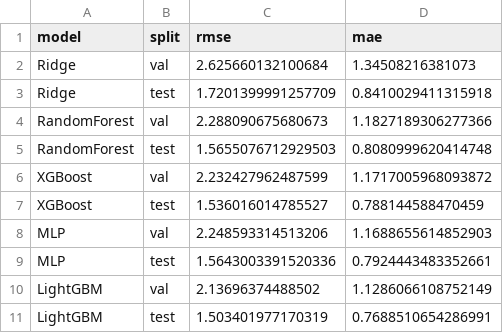
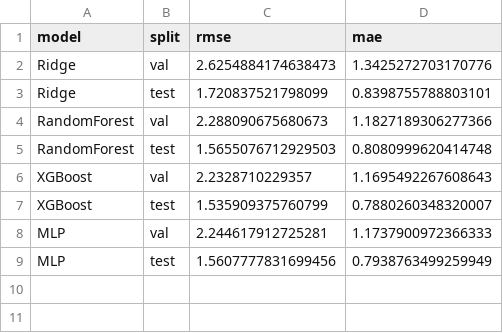
Before and after one commit to HuijingCong322/03project, a CSV file: results/metrics.csv, drawn as a sheet.

Commit message:
Add result analysis pipeline and report-ready outputs
Add analyze_results.py to generate predictions, feature importance, error summaries, and visualization plots.

Add result-analysis markdown summaries for report/presentation use.

Export analysis tables and plots under results/analysis and update the month-level error plot to compare Oct-Dec 2024 validation/test performance.

```diff
--- a/results/metrics.csv
+++ b/results/metrics.csv
@@ -1,11 +1,9 @@
 model,split,rmse,mae
-Ridge,val,2.625660132100684,1.34508216381073
-Ridge,test,1.7201399991257709,0.8410029411315918
+Ridge,val,2.6254884174638473,1.3425272703170776
+Ridge,test,1.720837521798099,0.8398755788803101
 RandomForest,val,2.288090675680673,1.1827189306277366
 RandomForest,test,1.5655076712929503,0.8080999620414748
-XGBoost,val,2.232427962487599,1.1717005968093872
-XGBoost,test,1.536016014785527,0.788144588470459
-MLP,val,2.248593314513206,1.1688655614852903
-MLP,test,1.5643003391520336,0.7924443483352661
-LightGBM,val,2.13696374488502,1.1286066108752149
-LightGBM,test,1.503401977170319,0.7688510654286991
+XGBoost,val,2.2328710229357,1.1695492267608643
+XGBoost,test,1.535909375760799,0.7880260348320007
+MLP,val,2.244617912725281,1.1737900972366333
+MLP,test,1.5607777831699456,0.7938763499259949
```
Also changed, not shown: 16 other files.
